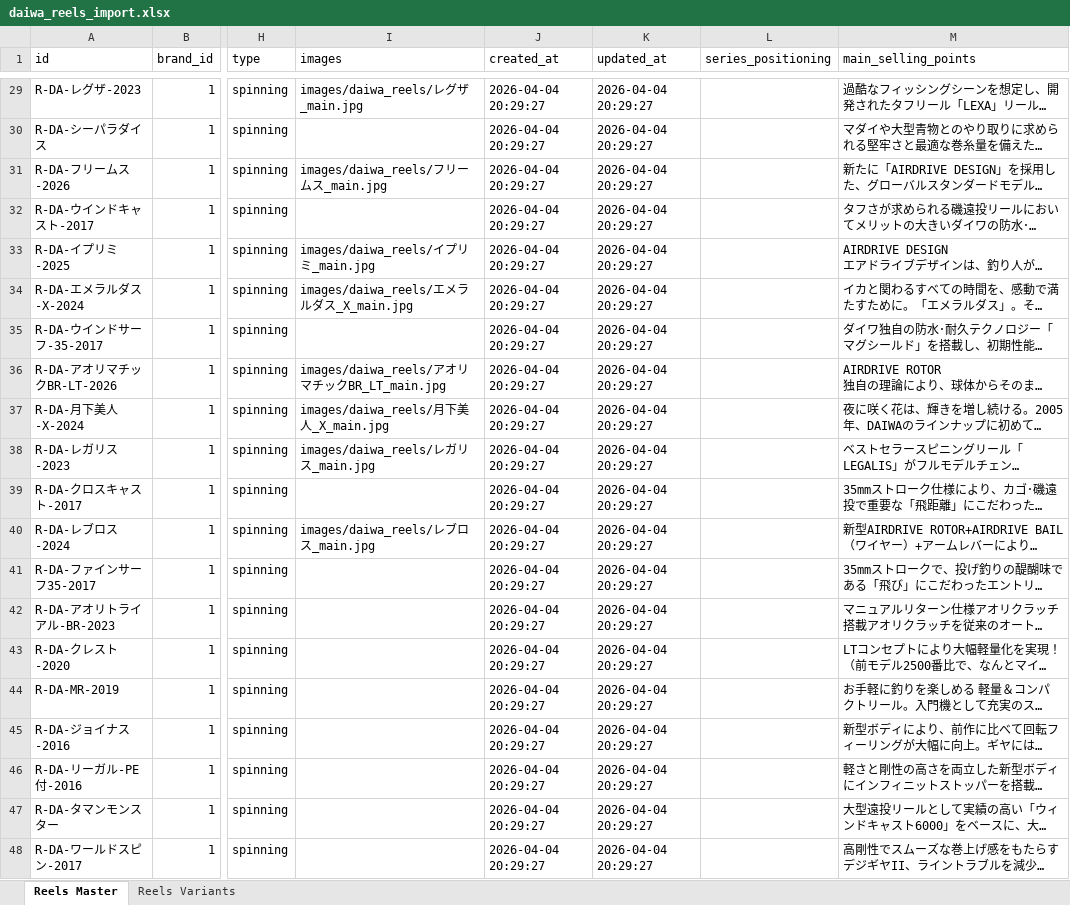
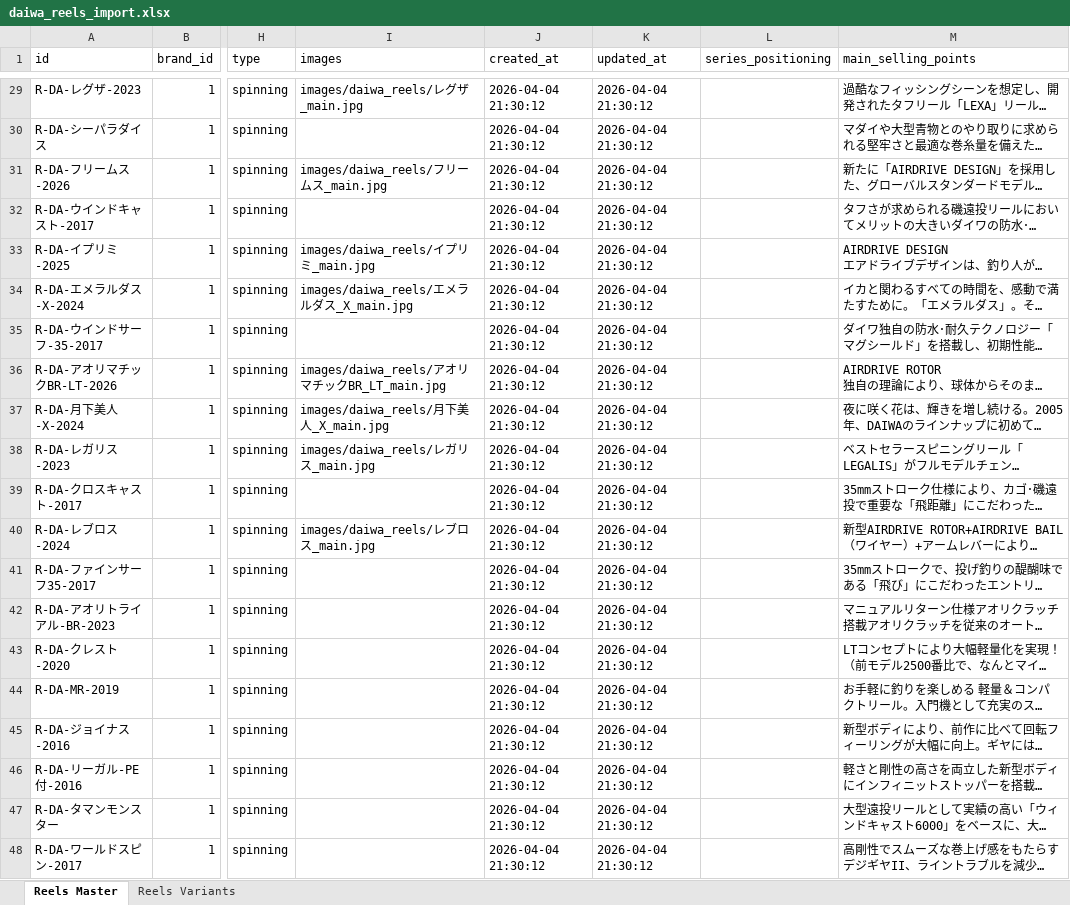
Before and after one commit to Dmaozhua/GearSage, an Excel workbook: GearSage-client/pkgGear/data_raw/daiwa_reels_import.xlsx, sheet Reels Master, drawn as a sheet; only a part is shown, gaps mark what is left out; long unchanged cells end in …; values as stored, in another font and other column widths than the file's, no borders; the diff covers the shown part only; the diff names each change by its address in the sheet, - before the commit and + after, or states it on an @@ line.

```diff
--- a/GearSage-client/pkgGear/data_raw/daiwa_reels_import.xlsx (sheet Reels Master)
+++ b/GearSage-client/pkgGear/data_raw/daiwa_reels_import.xlsx (sheet Reels Master)
-J29:J48 (created_at): 2026-04-04 20:29:27
+J29:J48 (created_at): 2026-04-04 21:30:12
-K29:K48 (updated_at): 2026-04-04 20:29:27
+K29:K48 (updated_at): 2026-04-04 21:30:12
```
Also changed, not shown: 56 edited cells elsewhere in this sheet, sheet Reels Variants, 4 other files.
